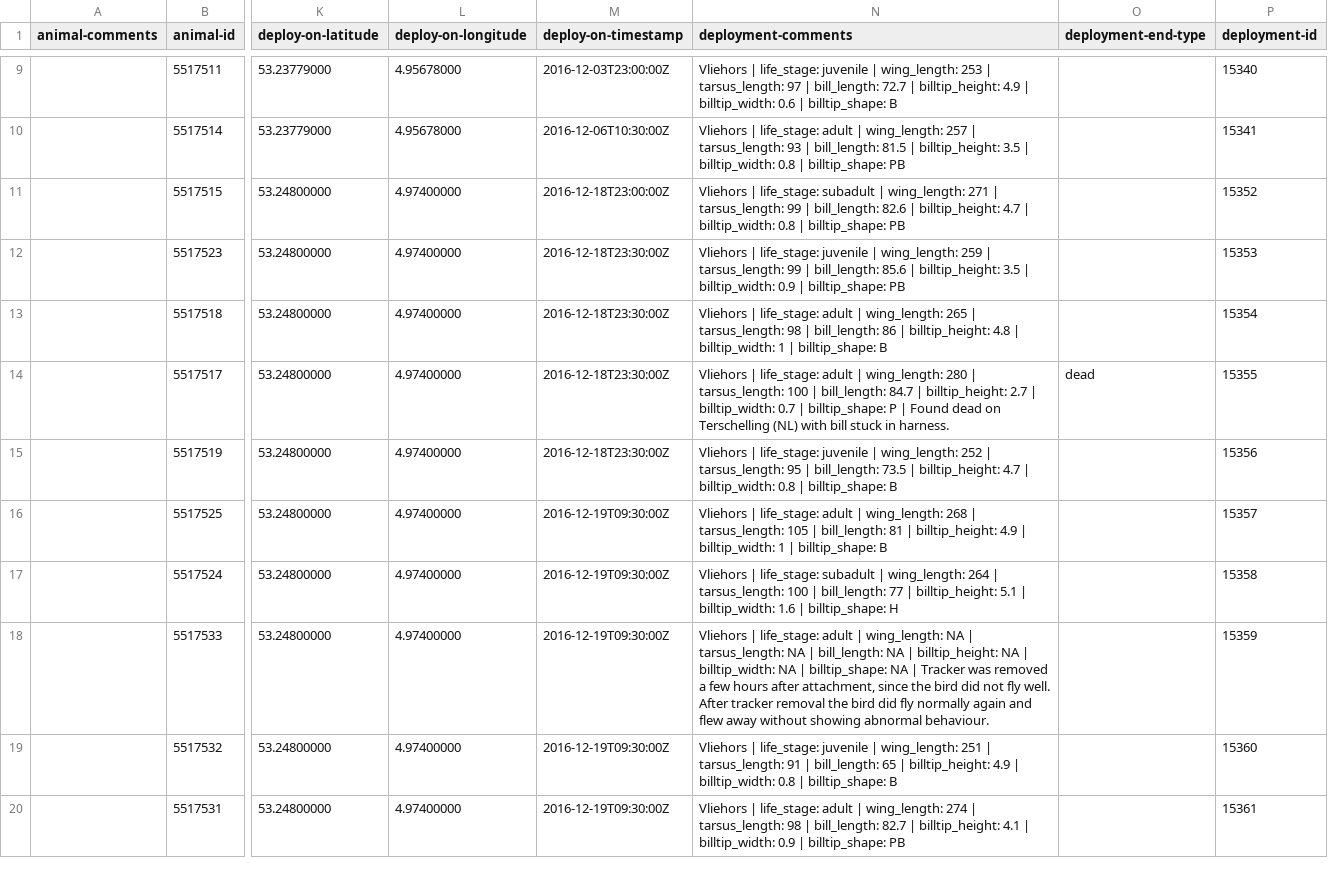
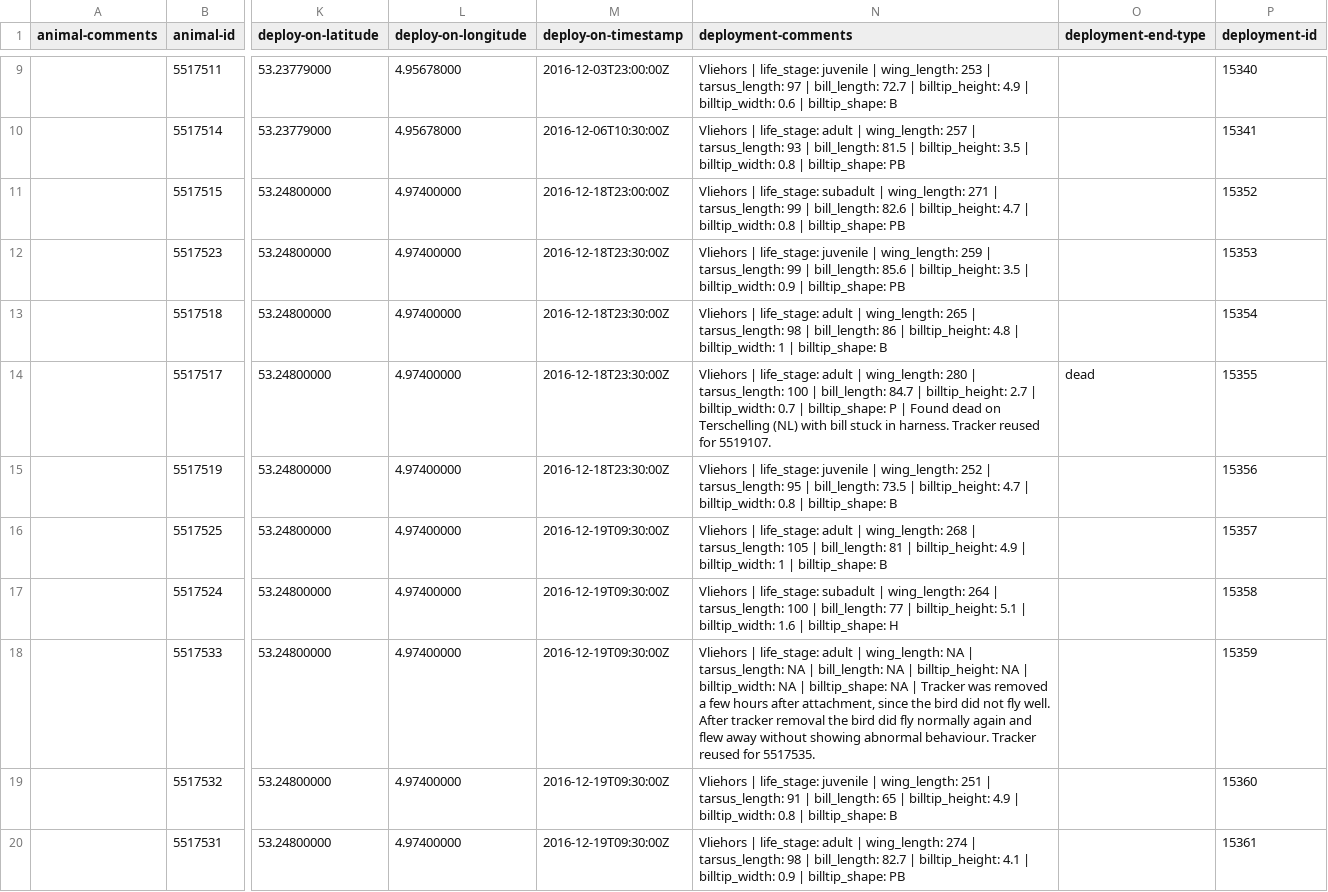
Before and after one commit to inbo/bird-tracking, a CSV file: data/processed/O_VLIELAND/movebank_ref_data.csv, drawn as a sheet; only a part is shown, gaps mark what is left out; the diff covers the shown part only; the diff names each change by its address in the sheet, - before the commit and + after, or states it on an @@ line.

Commit message:
Resolve #175

```diff
--- a/data/processed/O_VLIELAND/movebank_ref_data.csv
+++ b/data/processed/O_VLIELAND/movebank_ref_data.csv
-N14 (deployment-comments): …in harness.
+N14 (deployment-comments): …in harness. Tracker reused for 5519107.
-N18 (deployment-comments): …abnormal behaviour.
+N18 (deployment-comments): …abnormal behaviour. Tracker reused for 5517535.
```
Also changed, not shown: 10 edited cells elsewhere in this file.
